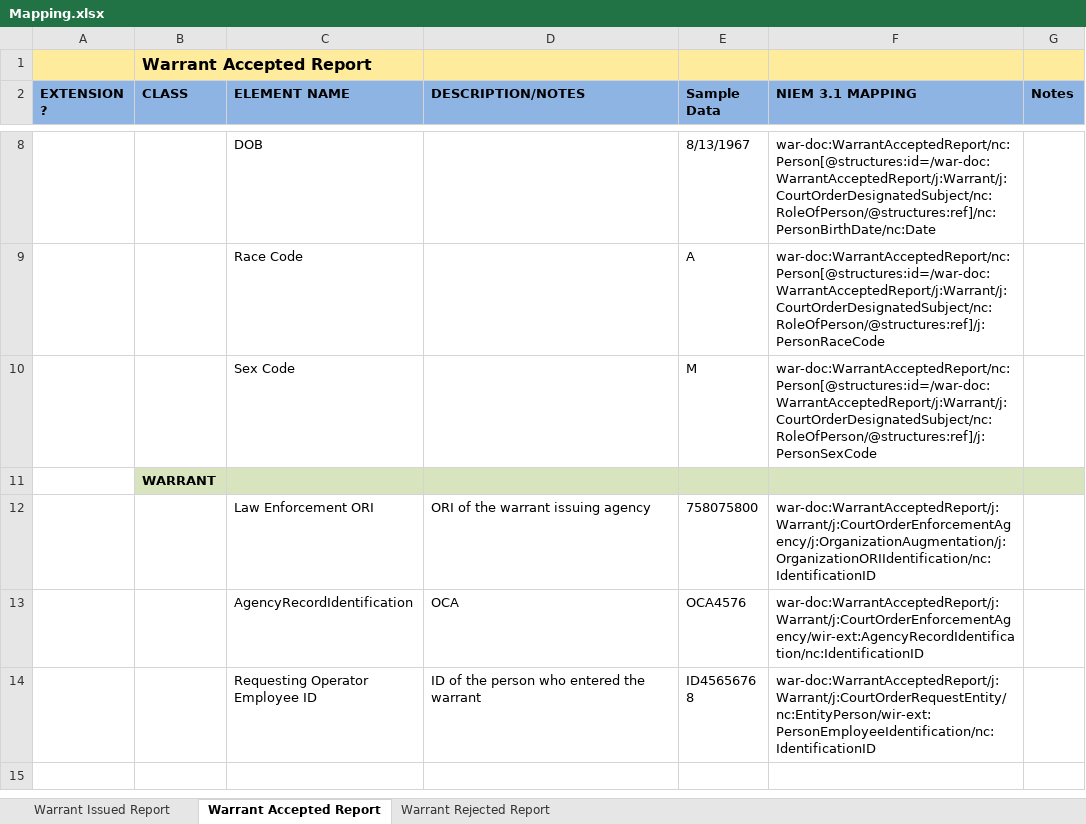
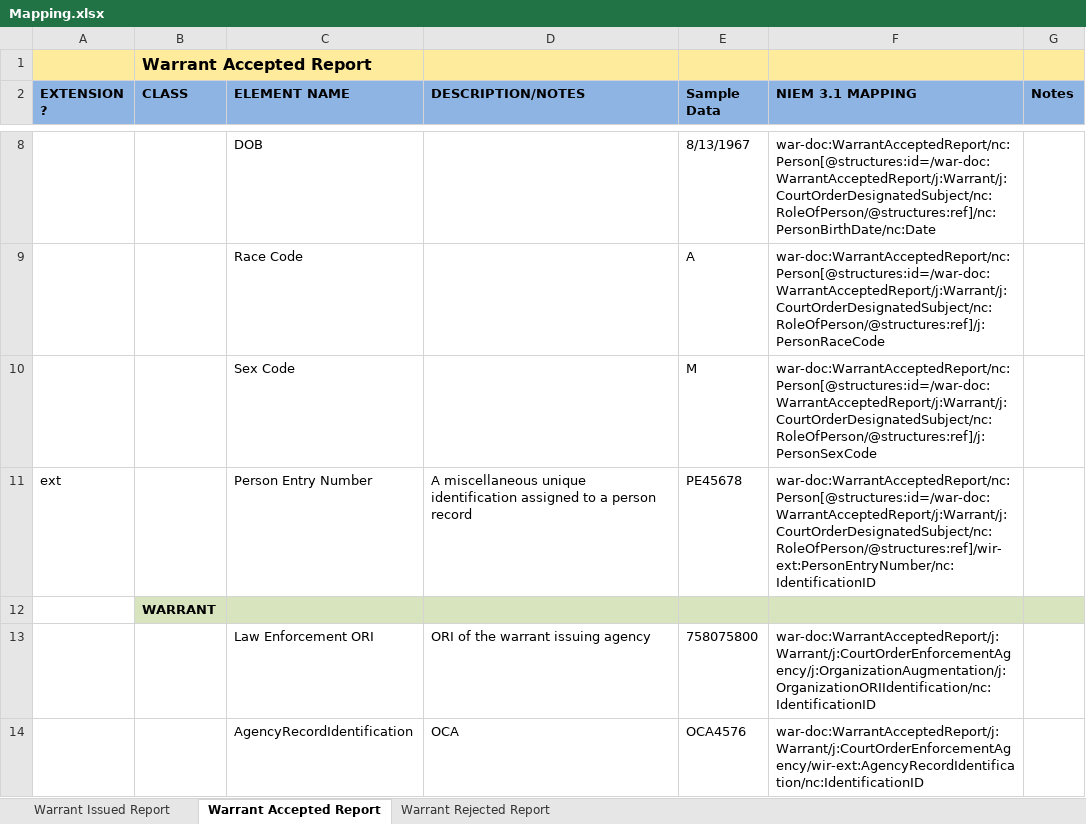
Before and after one commit to scottj7486/main, an Excel workbook: shared/ojb-resources-common/src/main/resources/ssp/Warrant_Issued_Reporting/artifacts/service_model/information_model/IEPD/documentation/Mapping.xlsx, sheet Warrant Accepted Report, drawn as a sheet; only a part is shown, gaps mark what is left out; the shorter side is filled out with more unchanged rows; values as stored, in another font and other column widths than the file's, no borders; the diff names each change by its address in the sheet, - before the commit and + after, or states it on an @@ line.

Commit message:
Added elements from today's mi_warrant slack discussion.

```diff
--- a/shared/ojb-resources-common/src/main/resources/ssp/Warrant_Issued_Reporting/artifacts/service_model/information_model/IEPD/documentation/Mapping.xlsx (sheet Warrant Accepted Report)
+++ b/shared/ojb-resources-common/src/main/resources/ssp/Warrant_Issued_Reporting/artifacts/service_model/information_model/IEPD/documentation/Mapping.xlsx (sheet Warrant Accepted Report)
+row 11: ext |  | Person Entry Number | A miscellaneous unique identification assigned to a person record | PE45678 | war-doc:WarrantAcceptedReport/nc:Person[@structures:id=/war-doc:WarrantAcceptedReport/j:Warrant/j:CourtOrderDesignatedSubject/nc:RoleOfPerson/@structures:ref]/wir-ext:PersonEntryNumber/nc:IdentificationID
```
Also changed, not shown: sheet Warrant Issued Report, 8 other files.
